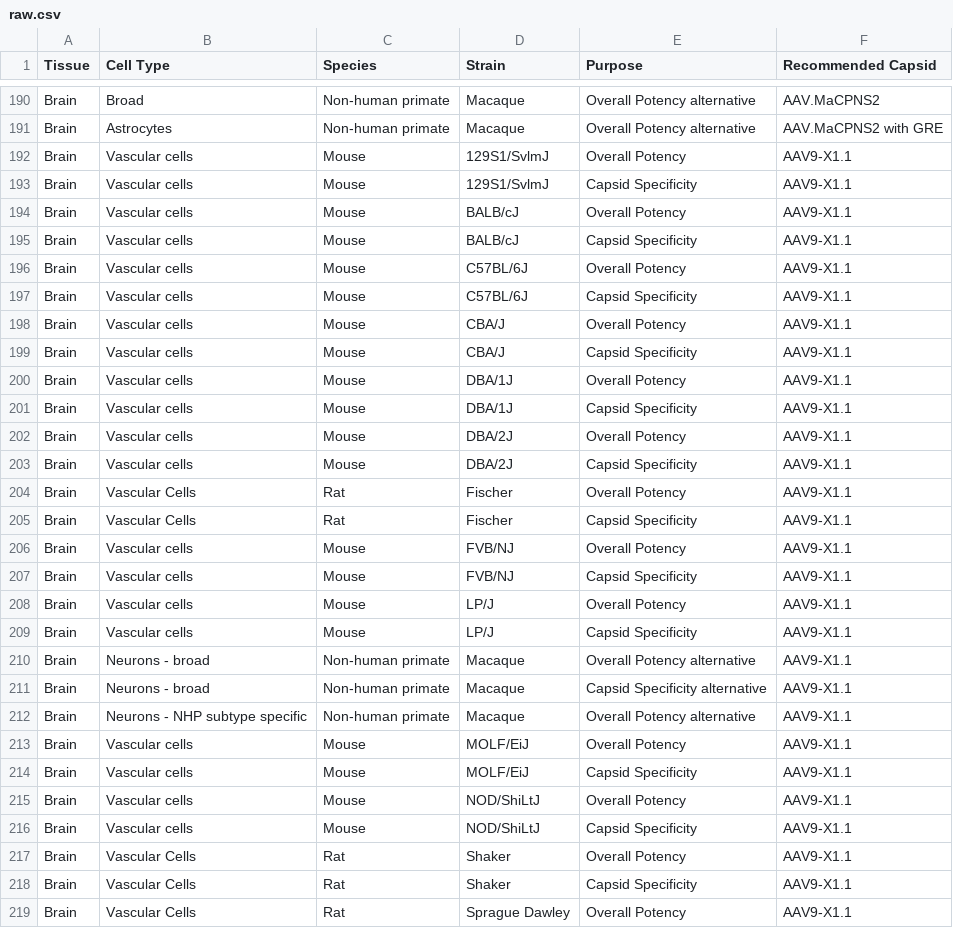
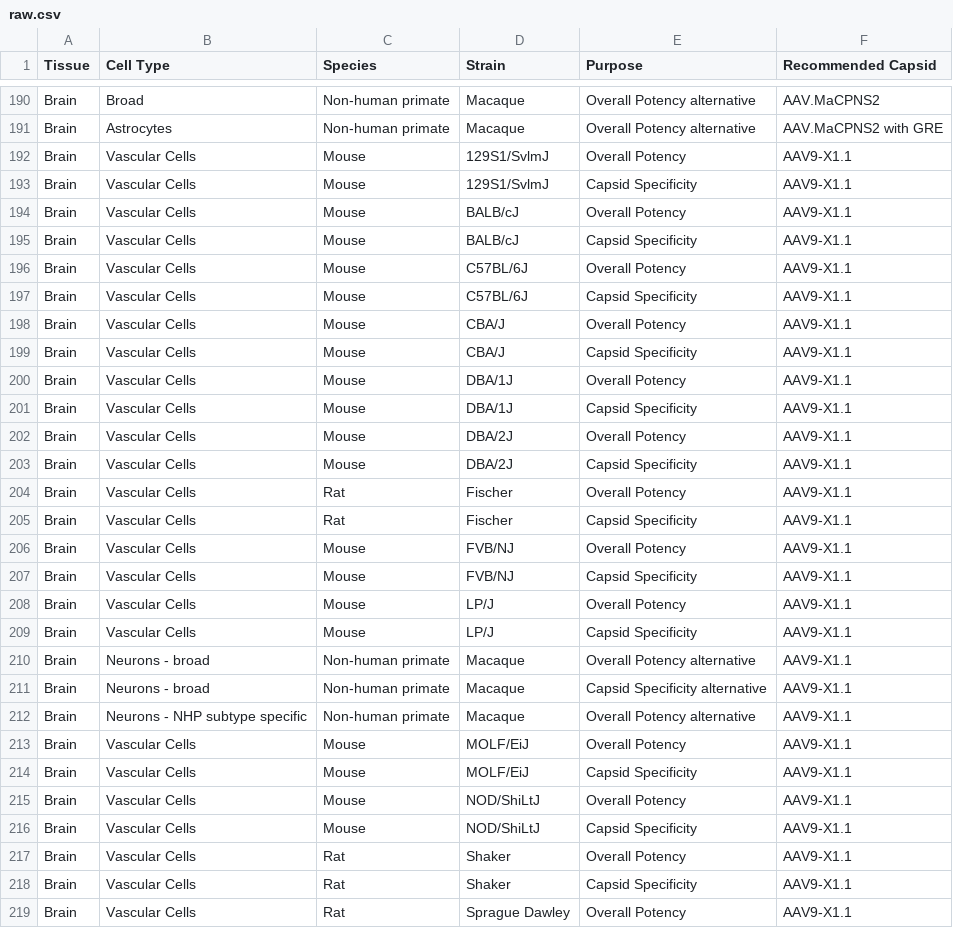
Before and after one commit to ANewProfile/WebDev, a CSV file: CLOVERCapsidSelectionTool/dad/data/raw.csv, drawn as a sheet; only a part is shown, gaps mark what is left out; the diff covers the shown part only.

Commit message:
small edits to the raw.csv file (and therefore the capsids.js file)

```diff
--- a/CLOVERCapsidSelectionTool/dad/data/raw.csv
+++ b/CLOVERCapsidSelectionTool/dad/data/raw.csv
@@ -191,20 +191,20 @@ Brain,Broad,Non-human primate, Macaque,Overall Potency alternative ,AAV.MaCPNS2
 Brain,Astrocytes,Non-human primate, Macaque,Overall Potency alternative ,AAV.MaCPNS2 with GRE
-Brain,Vascular cells,Mouse , 129S1/SvlmJ,Overall Potency ,AAV9-X1.1
-Brain,Vascular cells,Mouse , 129S1/SvlmJ,Capsid Specificity ,AAV9-X1.1
-Brain,Vascular cells,Mouse , BALB/cJ,Overall Potency ,AAV9-X1.1
-Brain,Vascular cells,Mouse , BALB/cJ,Capsid Specificity ,AAV9-X1.1
-Brain,Vascular cells,Mouse , C57BL/6J,Overall Potency ,AAV9-X1.1
-Brain,Vascular cells,Mouse , C57BL/6J,Capsid Specificity ,AAV9-X1.1
-Brain,Vascular cells,Mouse , CBA/J,Overall Potency ,AAV9-X1.1
-Brain,Vascular cells,Mouse , CBA/J,Capsid Specificity ,AAV9-X1.1
-Brain,Vascular cells,Mouse , DBA/1J,Overall Potency ,AAV9-X1.1
-Brain,Vascular cells,Mouse , DBA/1J,Capsid Specificity ,AAV9-X1.1
-Brain,Vascular cells,Mouse , DBA/2J,Overall Potency ,AAV9-X1.1
-Brain,Vascular cells,Mouse , DBA/2J,Capsid Specificity ,AAV9-X1.1
+Brain,Vascular Cells,Mouse , 129S1/SvlmJ,Overall Potency ,AAV9-X1.1
+Brain,Vascular Cells,Mouse , 129S1/SvlmJ,Capsid Specificity ,AAV9-X1.1
+Brain,Vascular Cells,Mouse , BALB/cJ,Overall Potency ,AAV9-X1.1
+Brain,Vascular Cells,Mouse , BALB/cJ,Capsid Specificity ,AAV9-X1.1
+Brain,Vascular Cells,Mouse , C57BL/6J,Overall Potency ,AAV9-X1.1
+Brain,Vascular Cells,Mouse , C57BL/6J,Capsid Specificity ,AAV9-X1.1
+Brain,Vascular Cells,Mouse , CBA/J,Overall Potency ,AAV9-X1.1
+Brain,Vascular Cells,Mouse , CBA/J,Capsid Specificity ,AAV9-X1.1
+Brain,Vascular Cells,Mouse , DBA/1J,Overall Potency ,AAV9-X1.1
+Brain,Vascular Cells,Mouse , DBA/1J,Capsid Specificity ,AAV9-X1.1
+Brain,Vascular Cells,Mouse , DBA/2J,Overall Potency ,AAV9-X1.1
+Brain,Vascular Cells,Mouse , DBA/2J,Capsid Specificity ,AAV9-X1.1
 Brain,Vascular Cells,Rat , Fischer,Overall Potency ,AAV9-X1.1
 Brain,Vascular Cells,Rat , Fischer,Capsid Specificity ,AAV9-X1.1
-Brain,Vascular cells,Mouse , FVB/NJ,Overall Potency ,AAV9-X1.1
-Brain,Vascular cells,Mouse , FVB/NJ,Capsid Specificity ,AAV9-X1.1
-Brain,Vascular cells,Mouse , LP/J,Overall Potency ,AAV9-X1.1
-Brain,Vascular cells,Mouse , LP/J,Capsid Specificity ,AAV9-X1.1
+Brain,Vascular Cells,Mouse , FVB/NJ,Overall Potency ,AAV9-X1.1
+Brain,Vascular Cells,Mouse , FVB/NJ,Capsid Specificity ,AAV9-X1.1
+Brain,Vascular Cells,Mouse , LP/J,Overall Potency ,AAV9-X1.1
+Brain,Vascular Cells,Mouse , LP/J,Capsid Specificity ,AAV9-X1.1
 Brain,Neurons - broad,Non-human primate, Macaque,Overall Potency alternative ,AAV9-X1.1
@@ -212,6 +212,6 @@ Brain,Neurons - broad,Non-human primate, Macaque,Capsid Specificity alternative
 Brain,Neurons - NHP subtype specific,Non-human primate, Macaque,Overall Potency alternative ,AAV9-X1.1
-Brain,Vascular cells,Mouse , MOLF/EiJ,Overall Potency ,AAV9-X1.1
-Brain,Vascular cells,Mouse , MOLF/EiJ,Capsid Specificity ,AAV9-X1.1
-Brain,Vascular cells,Mouse , NOD/ShiLtJ,Overall Potency ,AAV9-X1.1
-Brain,Vascular cells,Mouse , NOD/ShiLtJ,Capsid Specificity ,AAV9-X1.1
+Brain,Vascular Cells,Mouse , MOLF/EiJ,Overall Potency ,AAV9-X1.1
+Brain,Vascular Cells,Mouse , MOLF/EiJ,Capsid Specificity ,AAV9-X1.1
+Brain,Vascular Cells,Mouse , NOD/ShiLtJ,Overall Potency ,AAV9-X1.1
+Brain,Vascular Cells,Mouse , NOD/ShiLtJ,Capsid Specificity ,AAV9-X1.1
 Brain,Vascular Cells,Rat , Shaker,Overall Potency ,AAV9-X1.1
```
Also changed, not shown: 38 edited cells elsewhere in this file.
